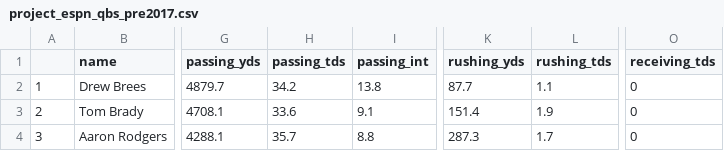
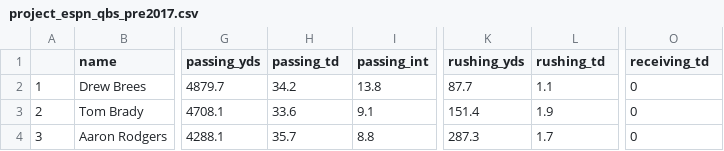
Before and after one commit to felix-clark/nflstats, a CSV file: preseason_rankings/project_espn_qbs_pre2017.csv, drawn as a sheet; only a part is shown, gaps mark what is left out; the diff names each change by its address in the sheet, - before the commit and + after, or states it on an @@ line.

Commit message:
changing tds to td in older data

```diff
--- a/preseason_rankings/project_espn_qbs_pre2017.csv
+++ b/preseason_rankings/project_espn_qbs_pre2017.csv
-H1: passing_tds
+H1: passing_td
-L1: rushing_tds
+L1: rushing_td
-O1: receiving_tds
+O1: receiving_td
```
Also changed, not shown: preseason_rankings/project_espn_rbs_pre2017.csv, preseason_rankings/project_espn_tes_pre2017.csv, 13 other files.
